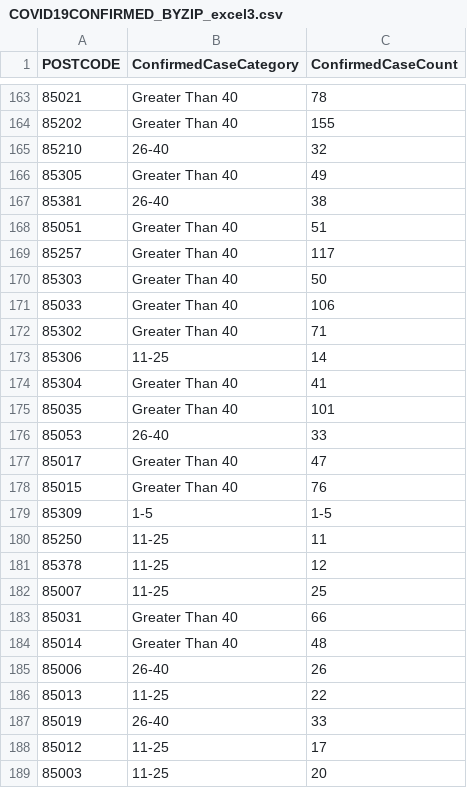
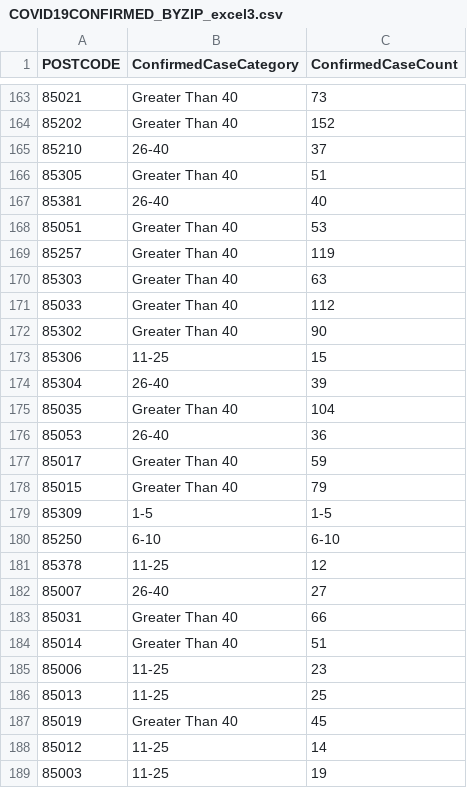
Before and after one commit to jonschack/CurrentAZCovidCases, a CSV file: COVID19CONFIRMED_BYZIP_excel3.csv, drawn as a sheet; only a part is shown, gaps mark what is left out; the diff covers the shown part only.

```diff
--- a/COVID19CONFIRMED_BYZIP_excel3.csv
+++ b/COVID19CONFIRMED_BYZIP_excel3.csv
@@ -163,27 +163,27 @@ POSTCODE,ConfirmedCaseCategory,ConfirmedCaseCount
-85021,Greater Than 40,78
-85202,Greater Than 40,155
-85210,26-40,32
-85305,Greater Than 40,49
-85381,26-40,38
-85051,Greater Than 40,51
-85257,Greater Than 40,117
-85303,Greater Than 40,50
-85033,Greater Than 40,106
-85302,Greater Than 40,71
-85306,11-25,14
-85304,Greater Than 40,41
-85035,Greater Than 40,101
-85053,26-40,33
-85017,Greater Than 40,47
-85015,Greater Than 40,76
+85021,Greater Than 40,73
+85202,Greater Than 40,152
+85210,26-40,37
+85305,Greater Than 40,51
+85381,26-40,40
+85051,Greater Than 40,53
+85257,Greater Than 40,119
+85303,Greater Than 40,63
+85033,Greater Than 40,112
+85302,Greater Than 40,90
+85306,11-25,15
+85304,26-40,39
+85035,Greater Than 40,104
+85053,26-40,36
+85017,Greater Than 40,59
+85015,Greater Than 40,79
 85309,1-5,1-5
-85250,11-25,11
+85250,6-10,6-10
 85378,11-25,12
-85007,11-25,25
+85007,26-40,27
 85031,Greater Than 40,66
-85014,Greater Than 40,48
-85006,26-40,26
-85013,11-25,22
-85019,26-40,33
-85012,11-25,17
-85003,11-25,20
+85014,Greater Than 40,51
+85006,11-25,23
+85013,11-25,25
+85019,Greater Than 40,45
+85012,11-25,14
+85003,11-25,19
```
Also changed, not shown: 148 edited cells elsewhere in this file, COVID19CONFIRMED_BYZIP_excel.csv, 2 other files.
